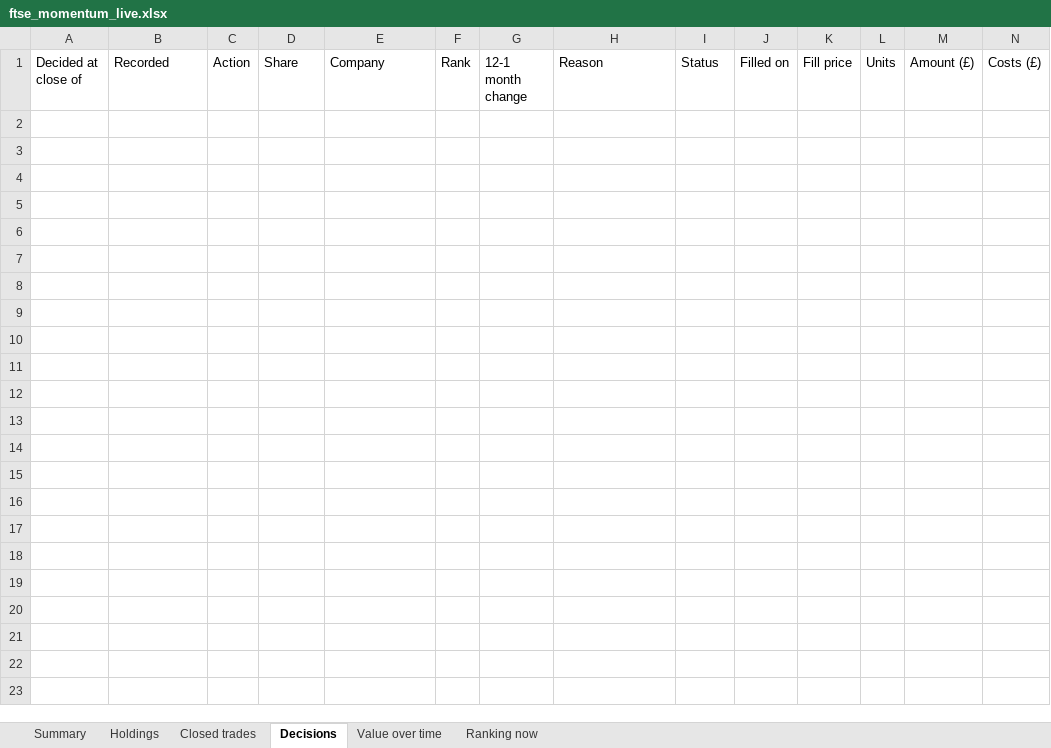
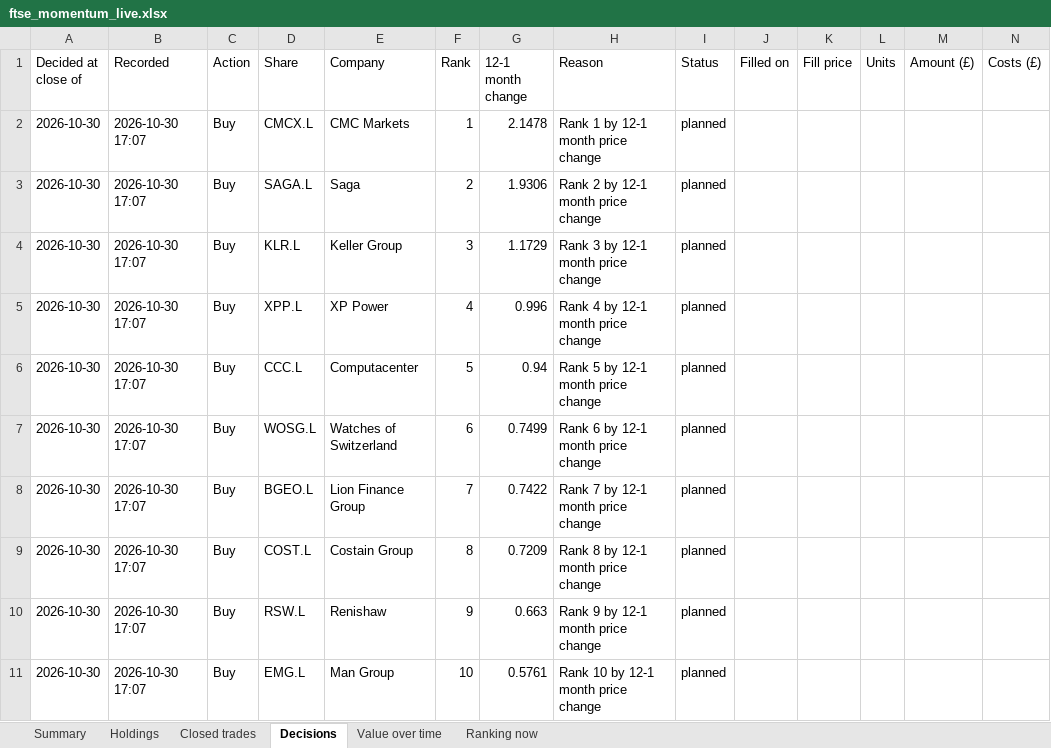
Before and after one commit to philwright210458-blip/ftse-trader, an Excel workbook: ftse_momentum_live.xlsx, sheet Decisions, drawn as a sheet; values as stored, in another font and other column widths than the file's, no borders; the diff names each change by its address in the sheet, - before the commit and + after, or states it on an @@ line.

```diff
--- a/ftse_momentum_live.xlsx (sheet Decisions)
+++ b/ftse_momentum_live.xlsx (sheet Decisions)
+row 2: 2026-10-30 | 2026-10-30 17:07 | Buy | CMCX.L | CMC Markets | 1 | 2.1478 | Rank 1 by 12-1 month price change | planned
+row 3: 2026-10-30 | 2026-10-30 17:07 | Buy | SAGA.L | Saga | 2 | 1.9306 | Rank 2 by 12-1 month price change | planned
+row 4: 2026-10-30 | 2026-10-30 17:07 | Buy | KLR.L | Keller Group | 3 | 1.1729 | Rank 3 by 12-1 month price change | planned
+row 5: 2026-10-30 | 2026-10-30 17:07 | Buy | XPP.L | XP Power | 4 | 0.996 | Rank 4 by 12-1 month price change | planned
+row 6: 2026-10-30 | 2026-10-30 17:07 | Buy | CCC.L | Computacenter | 5 | 0.94 | Rank 5 by 12-1 month price change | planned
+row 7: 2026-10-30 | 2026-10-30 17:07 | Buy | WOSG.L | Watches of Switzerland | 6 | 0.7499 | Rank 6 by 12-1 month price change | planned
+row 8: 2026-10-30 | 2026-10-30 17:07 | Buy | BGEO.L | Lion Finance Group | 7 | 0.7422 | Rank 7 by 12-1 month price change | planned
+row 9: 2026-10-30 | 2026-10-30 17:07 | Buy | COST.L | Costain Group | 8 | 0.7209 | Rank 8 by 12-1 month price change | planned
+row 10: 2026-10-30 | 2026-10-30 17:07 | Buy | RSW.L | Renishaw | 9 | 0.663 | Rank 9 by 12-1 month price change | planned
+row 11: 2026-10-30 | 2026-10-30 17:07 | Buy | EMG.L | Man Group | 10 | 0.5761 | Rank 10 by 12-1 month price change | planned
```
Also changed, not shown: sheet Ranking now, sheet Summary, ftse_outcomes.xlsx, ftse_scan_latest.xlsx, 6 other files.
